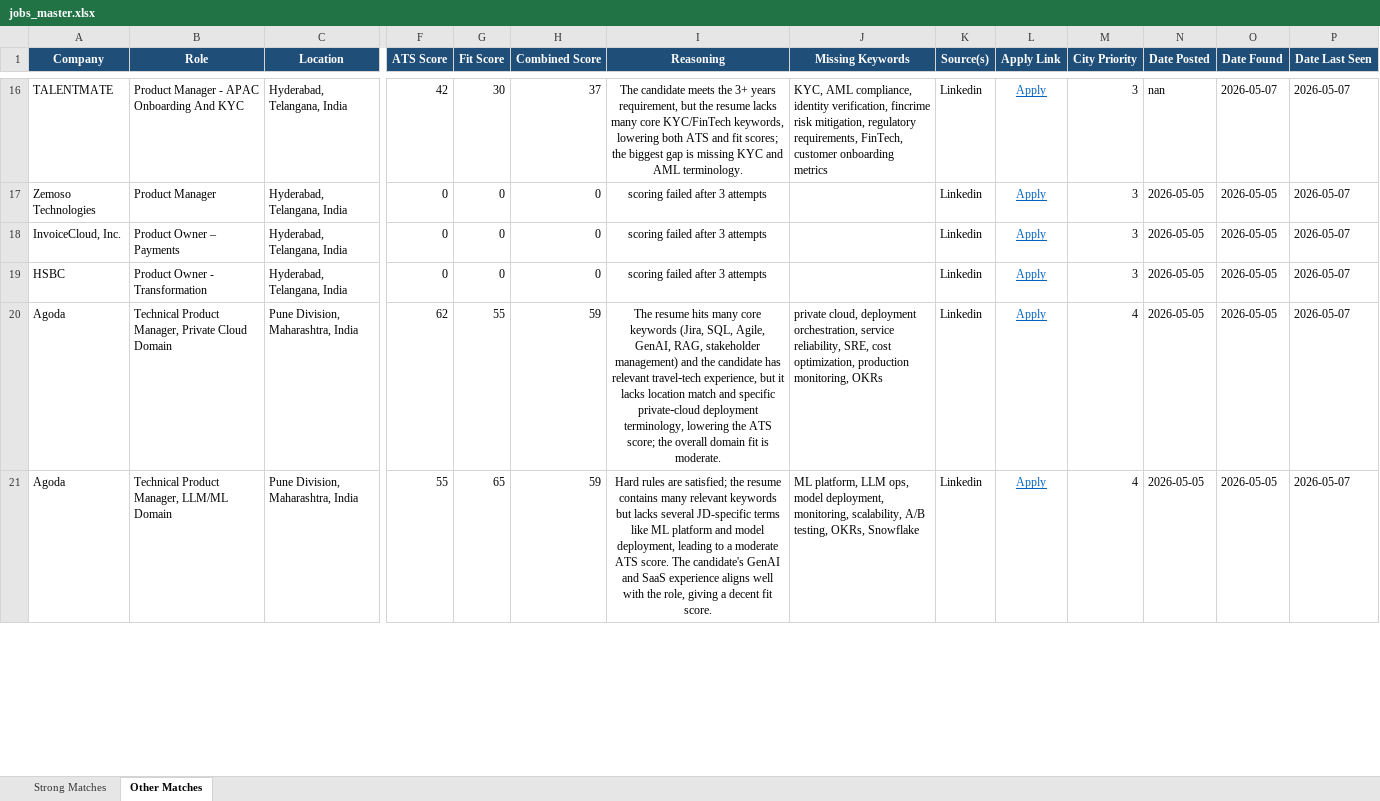
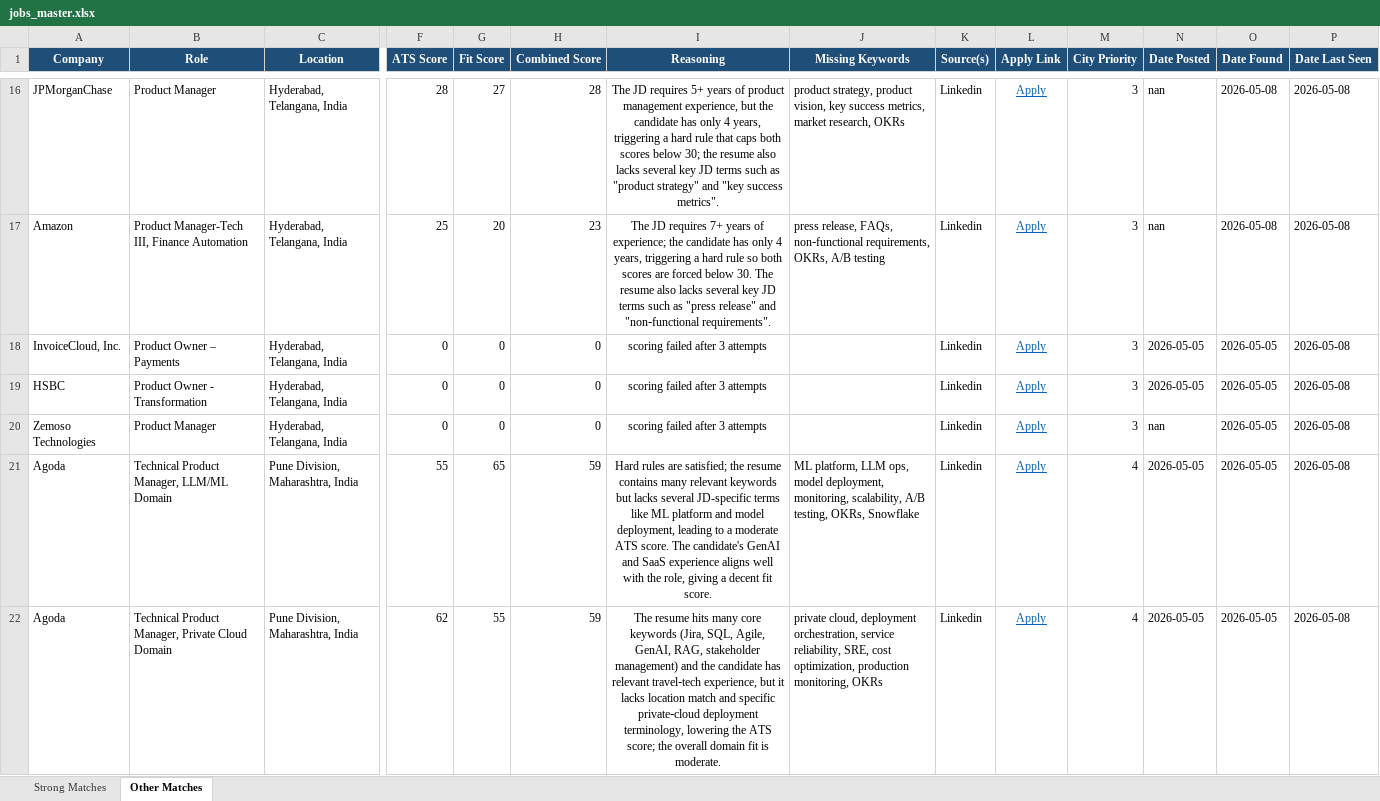
Before and after one commit to anirbanp19/Job-Tracker, an Excel workbook: output/jobs_master.xlsx, sheet Other Matches, drawn as a sheet; only a part is shown, gaps mark what is left out; values as stored, in another font and other column widths than the file's, no borders; removed rows and columns are numbered as before the commit, all else as after; rows hold the shown columns only; the diff covers the shown part only; the diff names each change by its address in the sheet, - before the commit and + after, or states it on an @@ line.

```diff
--- a/output/jobs_master.xlsx (sheet Other Matches)
+++ b/output/jobs_master.xlsx (sheet Other Matches)
-A16 (Company): TALENTMATE
+A16 (Company): JPMorganChase
-B16 (Role): Product Manager - APAC Onboarding And KYC
+B16 (Role): Product Manager
-F16 (ATS Score): 42
+F16 (ATS Score): 28
-G16 (Fit Score): 30
+G16 (Fit Score): 27
-H16 (Combined Score): 37
+H16 (Combined Score): 28
-I16 (Reasoning): The candidate meets the 3+ years requirement, but the resume lacks many core KYC/FinTech keywords, lowering both ATS and fit scores; the biggest gap is missing KYC and AML terminology.
+I16 (Reasoning): The JD requires 5+ years of product management experience, but the candidate has only 4 years, triggering a hard rule that caps both scores below 30; the resume also lacks several key JD terms such as "product strategy" and "key success metrics".
-J16 (Missing Keywords): KYC, AML compliance, identity verification, fincrime risk mitigation, regulatory requirements, FinTech, customer onboarding metrics
+J16 (Missing Keywords): product strategy, product vision, key success metrics, market research, OKRs
-O16 (Date Found): 2026-05-07
+O16 (Date Found): 2026-05-08
-P16 (Date Last Seen): 2026-05-07
+P16 (Date Last Seen): 2026-05-08
-row 17: Zemoso Technologies | Product Manager | Hyderabad, Telangana, India | 0 | 0 | 0 | scoring failed after 3 attempts |  | Linkedin | Apply | 3 | 2026-05-05 | 2026-05-05 | 2026-05-07
+row 17: Amazon | Product Manager-Tech III, Finance Automation | Hyderabad, Telangana, India | 25 | 20 | 23 | The JD requires 7+ years of experience; the candidate has only 4 years, triggering a hard rule so both scores are forced below 30. The resume also lacks several key JD terms such as "press release" and "non‑functional requirements". | press release, FAQs, non‑functional requirements, OKRs, A/B testing | Linkedin | Apply | 3 | nan | 2026-05-08 | 2026-05-08
-P18:P19 (Date Last Seen): 2026-05-07
+P18:P19 (Date Last Seen): 2026-05-08
+row 20: Zemoso Technologies | Product Manager | Hyderabad, Telangana, India | 0 | 0 | 0 | scoring failed after 3 attempts |  | Linkedin | Apply | 3 | nan | 2026-05-05 | 2026-05-08
-B21 (Role): Technical Product Manager, Private Cloud Domain
+B21 (Role): Technical Product Manager, LLM/ML Domain
-F21 (ATS Score): 62
+F21 (ATS Score): 55
-G21 (Fit Score): 55
+G21 (Fit Score): 65
-I21 (Reasoning): The resume hits many core keywords (Jira, SQL, Agile, GenAI, RAG, stakeholder management) and the candidate has relevant travel‑tech experience, but it lacks location match and specific private‑cloud deployment terminology, lowering the ATS score; the overall domain fit is moderate.
+I21 (Reasoning): Hard rules are satisfied; the resume contains many relevant keywords but lacks several JD-specific terms like ML platform and model deployment, leading to a moderate ATS score. The candidate's GenAI and SaaS experience aligns well with the role, giving a decent fit score.
-J21 (Missing Keywords): private cloud, deployment orchestration, service reliability, SRE, cost optimization, production monitoring, OKRs
+J21 (Missing Keywords): ML platform, LLM ops, model deployment, monitoring, scalability, A/B testing, OKRs, Snowflake
-P21:P22 (Date Last Seen): 2026-05-07
+P21:P22 (Date Last Seen): 2026-05-08
-B22 (Role): Technical Product Manager, LLM/ML Domain
+B22 (Role): Technical Product Manager, Private Cloud Domain
-F22 (ATS Score): 55
+F22 (ATS Score): 62
-G22 (Fit Score): 65
+G22 (Fit Score): 55
-I22 (Reasoning): Hard rules are satisfied; the resume contains many relevant keywords but lacks several JD-specific terms like ML platform and model deployment, leading to a moderate ATS score. The candidate's GenAI and SaaS experience aligns well with the role, giving a decent fit score.
+I22 (Reasoning): The resume hits many core keywords (Jira, SQL, Agile, GenAI, RAG, stakeholder management) and the candidate has relevant travel‑tech experience, but it lacks location match and specific private‑cloud deployment terminology, lowering the ATS score; the overall domain fit is moderate.
-J22 (Missing Keywords): ML platform, LLM ops, model deployment, monitoring, scalability, A/B testing, OKRs, Snowflake
+J22 (Missing Keywords): private cloud, deployment orchestration, service reliability, SRE, cost optimization, production monitoring, OKRs
```
Also changed, not shown: 8 added rows, 11 removed rows and 30 edited cells elsewhere in this sheet, sheet Strong Matches, 1 other file.
